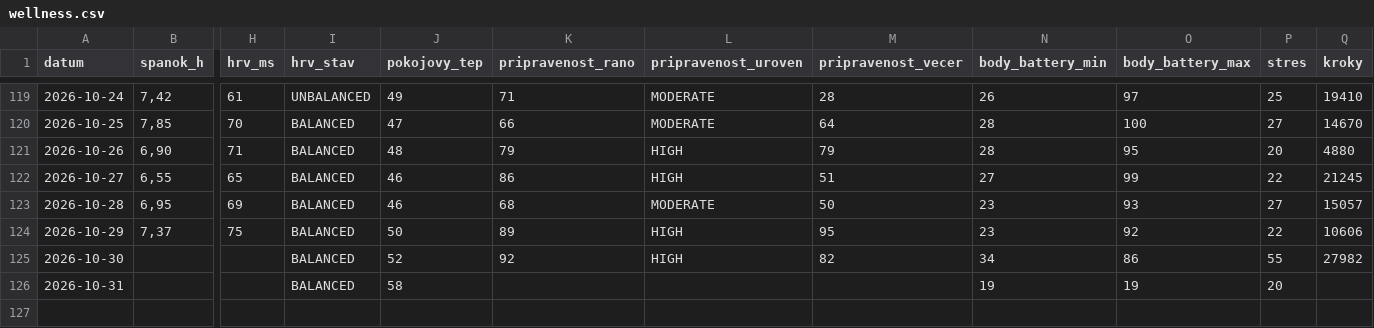
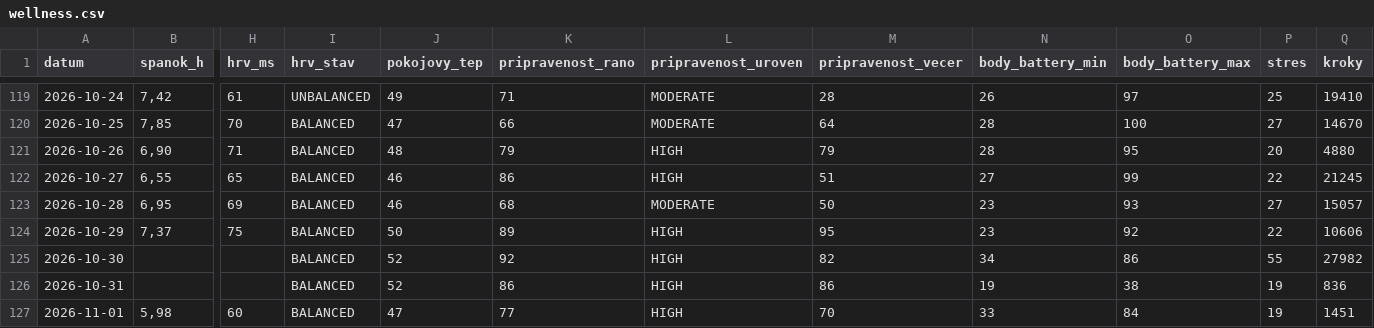
Before and after one commit to panacekm08/relaxrun, a CSV file: wellness.csv, drawn as a sheet; only a part is shown, gaps mark what is left out; rows hold the shown columns only; the diff names each change by its address in the sheet, - before the commit and + after, or states it on an @@ line.

```diff
--- a/wellness.csv
+++ b/wellness.csv
-J126 (pokojovy_tep): 58
+J126 (pokojovy_tep): 52
-K126 (pripravenost_rano): (empty)
+K126 (pripravenost_rano): 86
-L126 (pripravenost_uroven): (empty)
+L126 (pripravenost_uroven): HIGH
-M126 (pripravenost_vecer): (empty)
+M126 (pripravenost_vecer): 86
-O126 (body_battery_max): 19
+O126 (body_battery_max): 38
-P126 (stres): 20
+P126 (stres): 19
-Q126 (kroky): (empty)
+Q126 (kroky): 836
+row 127: 2026-11-01 | 5,98 | 60 | BALANCED | 47 | 77 | HIGH | 70 | 33 | 84 | 19 | 1451
```
Also changed, not shown: 4 other files.
